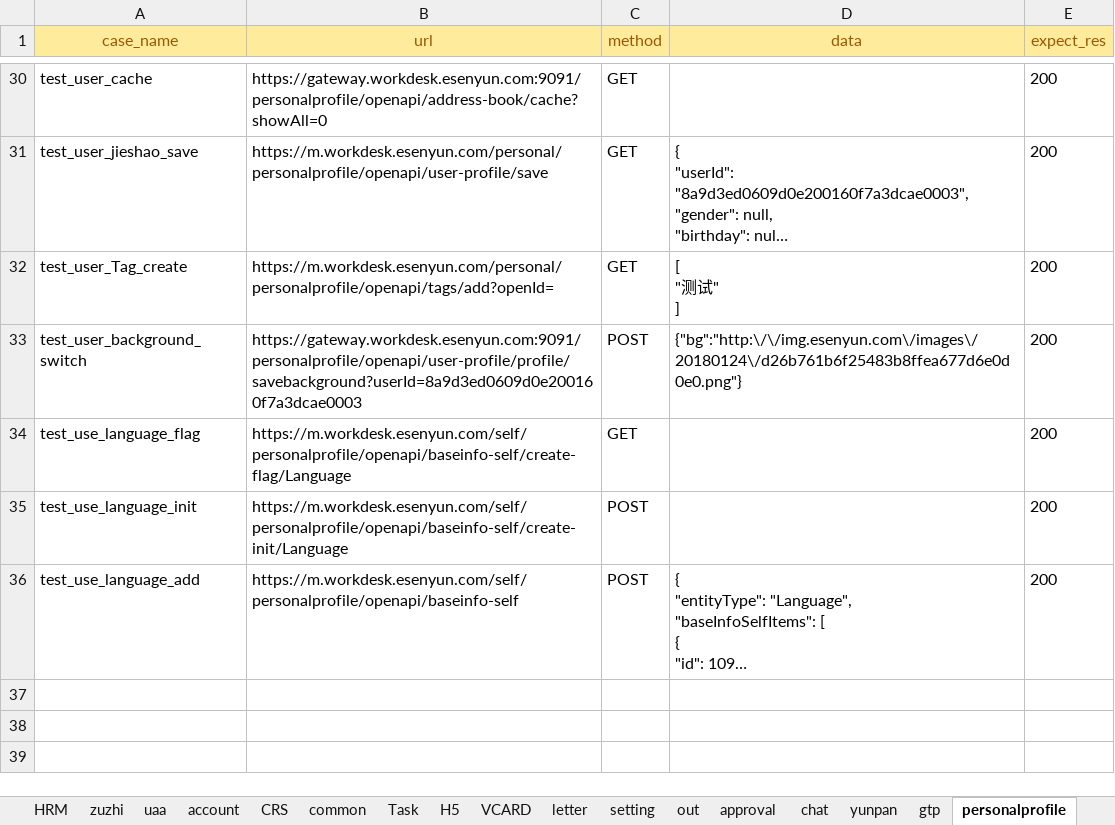
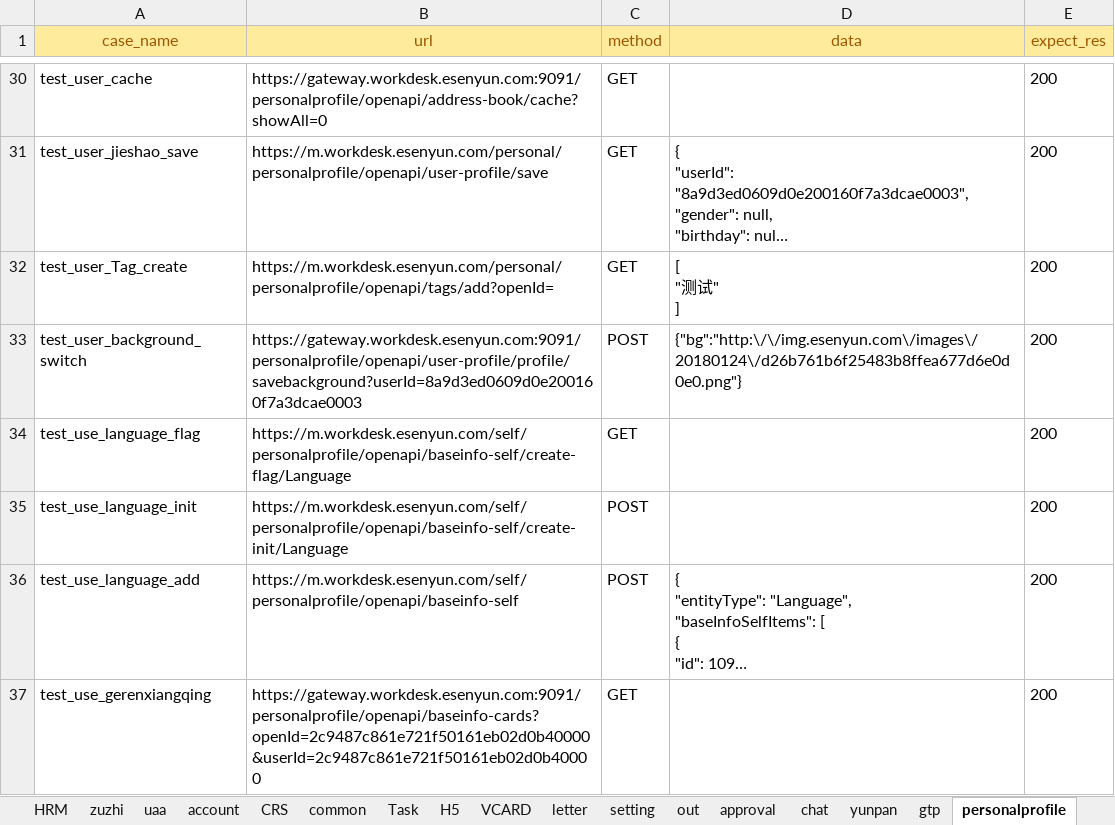
Before and after one commit to caoruihua/jiekou_yituanma, an Excel workbook: data/test_user_data.xlsx, sheet personalprofile, drawn as a sheet; only a part is shown, gaps mark what is left out; long unchanged cells end in …; values as stored, in another font and other column widths than the file's, no borders; the diff names each change by its address in the sheet, - before the commit and + after, or states it on an @@ line.

```diff
--- a/data/test_user_data.xlsx (sheet personalprofile)
+++ b/data/test_user_data.xlsx (sheet personalprofile)
+row 37: test_use_gerenxiangqing | https://gateway.workdesk.esenyun.com:9091/personalprofile/openapi/baseinfo-cards?openId=2c9487c861e721f50161eb02d0b40000&userId=2c9487c861e721f50161eb02d0b40000 | GET |  | 200
```
Also changed, not shown: sheet account, sheet Task, sheet gtp, 4 other files.
